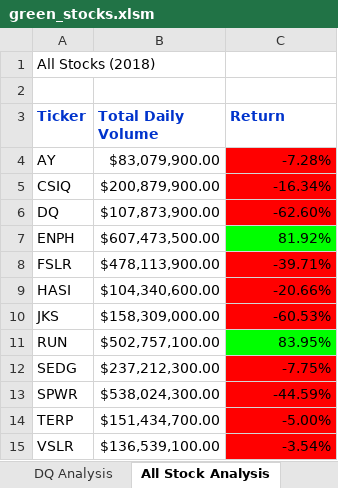
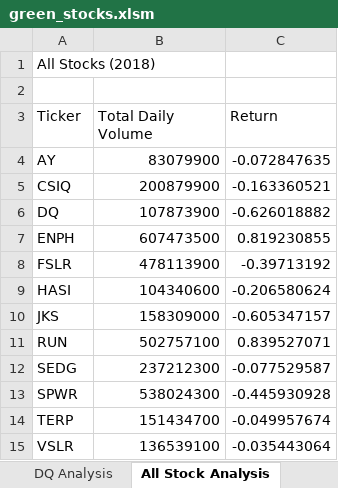
Before and after one commit to UrteMelyte/Stock-Analysis, an Excel workbook: green_stocks.xlsm, sheet All Stock Analysis, drawn as a sheet; values as stored, in another font and other column widths than the file's, no borders; charts and pictures not drawn; the diff names each change by its address in the sheet, - before the commit and + after, or states it on an @@ line.

Commit message:
Update green_stocks.xlsm

```diff
--- a/green_stocks.xlsm (sheet All Stock Analysis)
+++ b/green_stocks.xlsm (sheet All Stock Analysis)
@@ A3:C3 bold: on → off, text colour: #0033CC → black @@
-B4 (Total Daily Volume): $83,079,900.00
+B4 (Total Daily Volume): 83079900
-C4 (Return): -7.28%
+C4 (Return): -0.072847635
-C4:C6 fill: #FF0000
+C4:C6 fill: none
-B5 (Total Daily Volume): $200,879,900.00
+B5 (Total Daily Volume): 200879900
-C5 (Return): -16.34%
+C5 (Return): -0.163360521
-B6 (Total Daily Volume): $107,873,900.00
+B6 (Total Daily Volume): 107873900
-C6 (Return): -62.60%
+C6 (Return): -0.626018882
-B7 (Total Daily Volume): $607,473,500.00
+B7 (Total Daily Volume): 607473500
-C7 (Return): 81.92%
+C7 (Return): 0.819230855
-C7 fill: #00FF00
+C7 fill: none
-B8 (Total Daily Volume): $478,113,900.00
+B8 (Total Daily Volume): 478113900
-C8 (Return): -39.71%
+C8 (Return): -0.39713192
-C8:C10 fill: #FF0000
+C8:C10 fill: none
-B9 (Total Daily Volume): $104,340,600.00
+B9 (Total Daily Volume): 104340600
-C9 (Return): -20.66%
+C9 (Return): -0.206580624
-B10 (Total Daily Volume): $158,309,000.00
+B10 (Total Daily Volume): 158309000
-C10 (Return): -60.53%
+C10 (Return): -0.605347157
-B11 (Total Daily Volume): $502,757,100.00
+B11 (Total Daily Volume): 502757100
-C11 (Return): 83.95%
+C11 (Return): 0.839527071
-C11 fill: #00FF00
+C11 fill: none
-B12 (Total Daily Volume): $237,212,300.00
+B12 (Total Daily Volume): 237212300
-C12 (Return): -7.75%
+C12 (Return): -0.077529587
-C12:C15 fill: #FF0000
+C12:C15 fill: none
-B13 (Total Daily Volume): $538,024,300.00
+B13 (Total Daily Volume): 538024300
-C13 (Return): -44.59%
+C13 (Return): -0.445930928
-B14 (Total Daily Volume): $151,434,700.00
+B14 (Total Daily Volume): 151434700
-C14 (Return): -5.00%
+C14 (Return): -0.049957674
-B15 (Total Daily Volume): $136,539,100.00
+B15 (Total Daily Volume): 136539100
-C15 (Return): -3.54%
+C15 (Return): -0.035443064
```
Also changed, not shown: charts or pictures.
